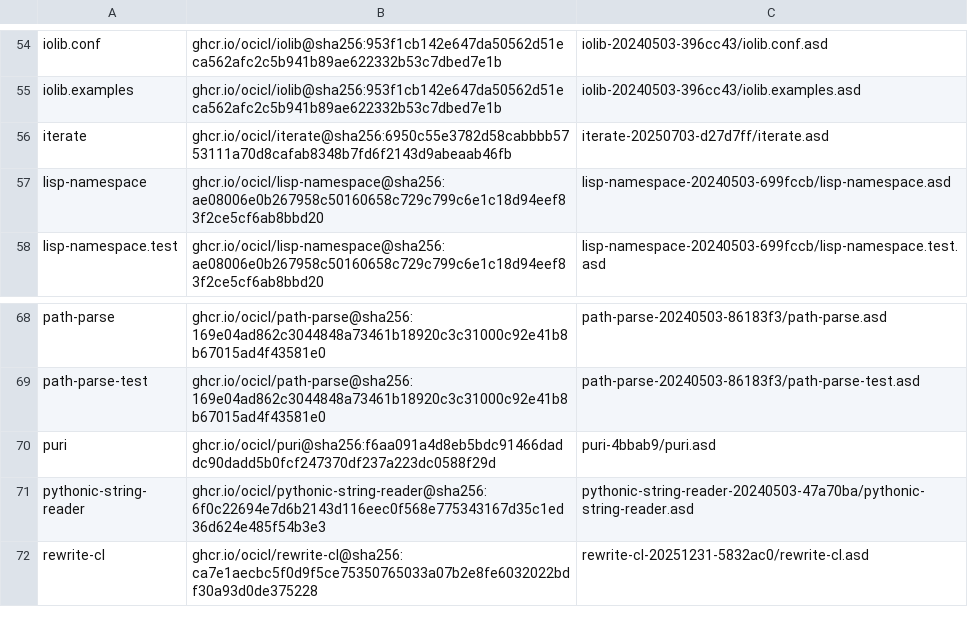
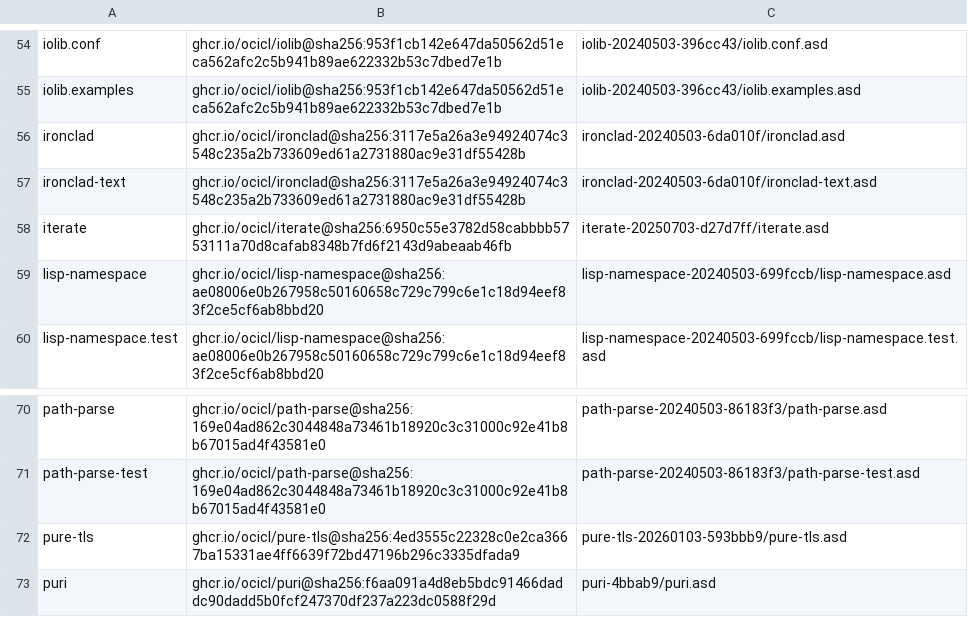
Before and after one commit to ocicl/ocicl, a CSV file: systems.csv, drawn as a sheet; only a part is shown, gaps mark what is left out; the shorter side is filled out with more unchanged rows.

```diff
--- a/systems.csv
+++ b/systems.csv
@@ -55,2 +55,4 @@ iolib.conf, ghcr.io/ocicl/iolib@sha256:953f1cb142e647da50562d51eca562afc2c5b941b
 iolib.examples, ghcr.io/ocicl/iolib@sha256:953f1cb142e647da50562d51eca562afc2c5b941b89ae622332b53c7dbed7e1b, iolib-20240503-396cc43/iolib.examples.asd
+ironclad, ghcr.io/ocicl/ironclad@sha256:3117e5a26a3e94924074c3548c235a2b733609ed61a2731880ac9e31df55428b, ironclad-20240503-6da010f/ironclad.asd
+ironclad-text, ghcr.io/ocicl/ironclad@sha256:3117e5a26a3e94924074c3548c235a2b733609ed61a2731880ac9e31df55428b, ironclad-20240503-6da010f/ironclad-text.asd
 iterate, ghcr.io/ocicl/iterate@sha256:6950c55e3782d58cabbbb5753111a70d8cafab8348b7fd6f2143d9abeaab46fb, iterate-20250703-d27d7ff/iterate.asd
@@ -69,2 +71,3 @@ path-parse, ghcr.io/ocicl/path-parse@sha256:169e04ad862c3044848a73461b18920c3c31
 path-parse-test, ghcr.io/ocicl/path-parse@sha256:169e04ad862c3044848a73461b18920c3c31000c92e41b8b67015ad4f43581e0, path-parse-20240503-86183f3/path-parse-test.asd
+pure-tls, ghcr.io/ocicl/pure-tls@sha256:4ed3555c22328c0e2ca3667ba15331ae4ff6639f72bd47196b296c3335dfada9, pure-tls-20260103-593bbb9/pure-tls.asd
 puri, ghcr.io/ocicl/puri@sha256:f6aa091a4d8eb5bdc91466daddc90dadd5b0fcf247370df237a223dc0588f29d, puri-4bbab9/puri.asd
```
Also changed, not shown: 3 other files.
